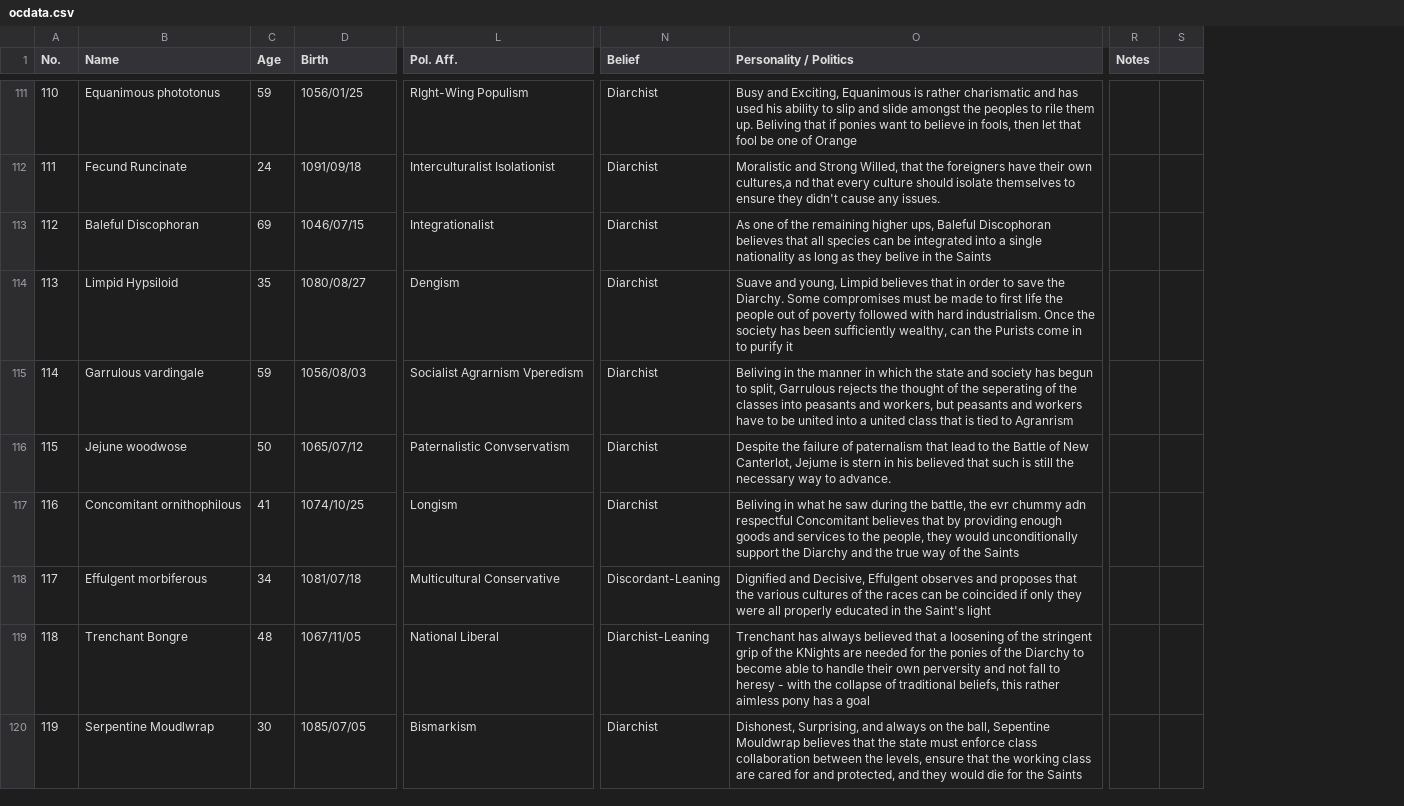
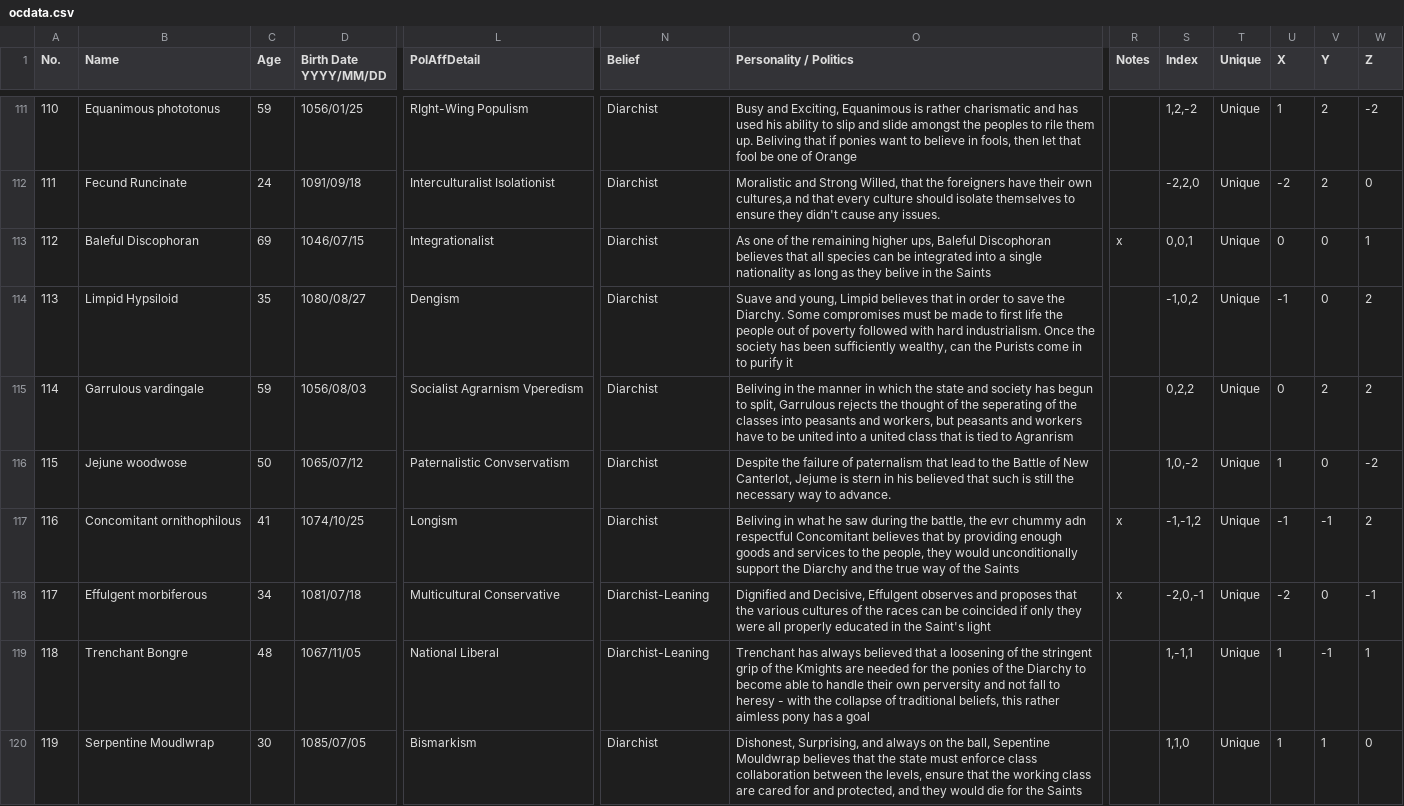
Before and after one commit to TerribleSpeller/website, a CSV file: public/ocdata.csv, drawn as a sheet; only a part is shown, gaps mark what is left out; removed rows and columns are numbered as before the commit, all else as after; the diff covers the shown part only; the diff names each change by its address in the sheet, - before the commit and + after, or states it on an @@ line.

```diff
--- a/public/ocdata.csv
+++ b/public/ocdata.csv
-column S, empty
+column S (Index), rows 111-120: 1,2,-2 | -2,2,0 | 0,0,1 | -1,0,2 | 0,2,2 | 1,0,-2 | -1,-1,2 | -2,0,-1 | 1,-1,1 | 1,1,0
+column T (Unique), rows 111-120: all Unique
+column U (X), rows 111-120: 1 | -2 | 0 | -1 | 0 | 1 | -1 | -2 | 1 | 1
+column V (Y), rows 111-120: 2 | 2 | 0 | 0 | 2 | 0 | -1 | 0 | -1 | 1
+column W (Z), rows 111-120: -2 | 0 | 1 | 2 | 2 | -2 | 2 | -1 | 1 | 0
-D1: Birth
+D1: Birth Date YYYY/MM/DD
-L1: Pol. Aff.
+L1: PolAffDetail
-R113 (Notes): (empty)
+R113 (Notes): x
-R117:R118 (Notes): (empty)
+R117:R118 (Notes): x
-N118 (Belief): Discordant-Leaning
+N118 (Belief): Diarchist-Leaning
-O119 (Personality / Politics): …of the KNights are needed…
+O119 (Personality / Politics): …of the Kmights are needed…
```
Also changed, not shown: 23 edited cells elsewhere in this file, 2 other files.
